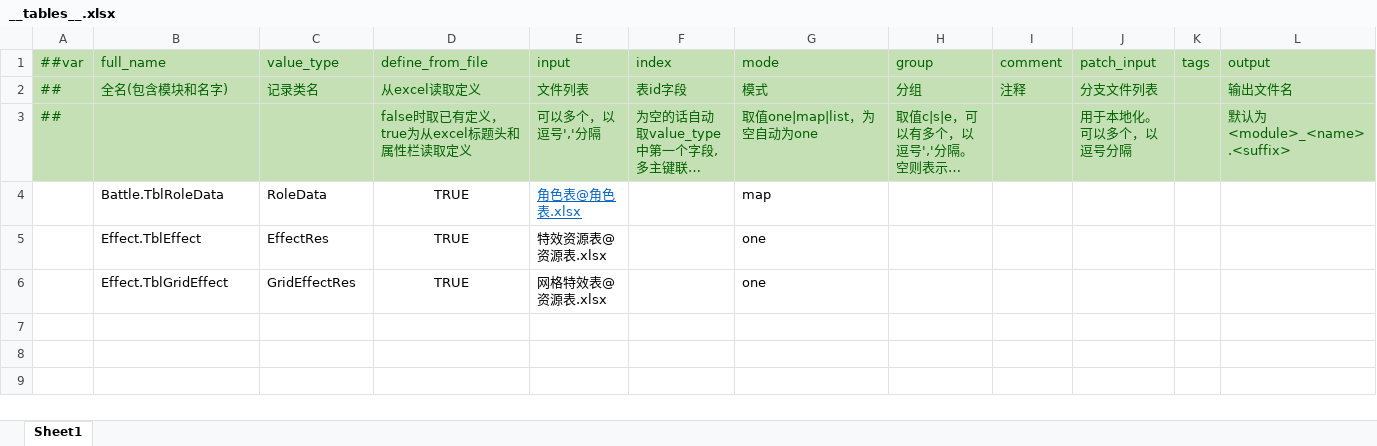
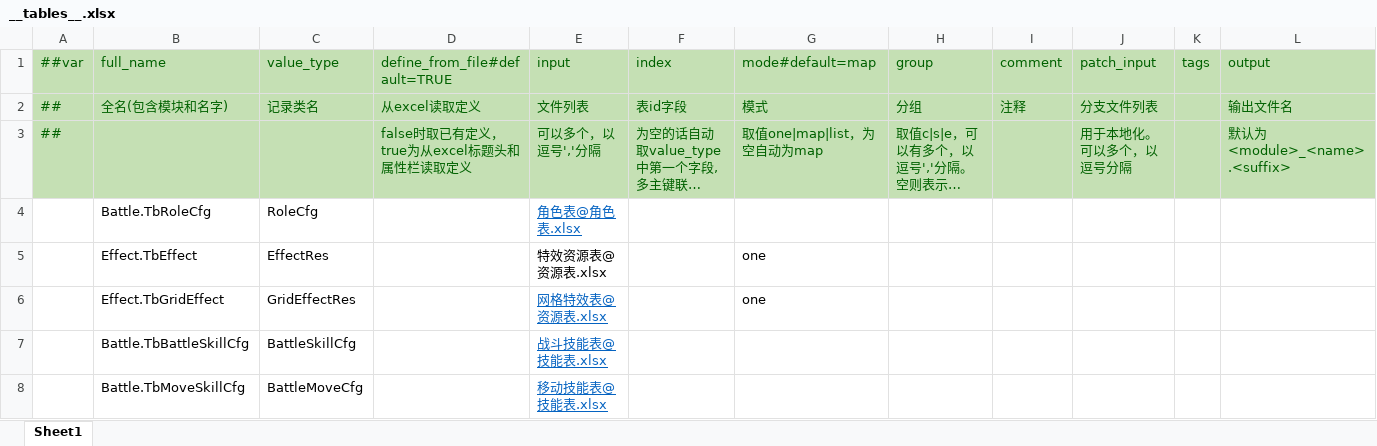
Before and after one commit to cnImpulse/HEDAO, an Excel workbook: 导表工具/Excels/__tables__.xlsx, sheet Sheet1, drawn as a sheet; long unchanged cells end in …; values as stored, in another font and other column widths than the file's, no borders; removed rows and columns are numbered as before the commit, all else as after; the diff names each change by its address in the sheet, - before the commit and + after, or states it on an @@ line.

```diff
--- a/导表工具/Excels/__tables__.xlsx (sheet Sheet1)
+++ b/导表工具/Excels/__tables__.xlsx (sheet Sheet1)
-D1: define_from_file
+D1: define_from_file#default=TRUE
-G1: mode
+G1: mode#default=map
-G3 (mode#default=map): 取值one|map|list，为空自动为one
+G3 (mode#default=map): 取值one|map|list，为空自动为map
-row 4:  | Battle.TblRoleData | RoleData | TRUE | 角色表@角色表.xlsx |  | map
+row 4:  | Battle.TbRoleCfg | RoleCfg |  | 角色表@角色表.xlsx
-B5 (full_name): Effect.TblEffect
+B5 (full_name): Effect.TbEffect
-D5:D6 (define_from_file#default=TRUE): TRUE
+D5:D6 (define_from_file#default=TRUE): (empty)
-B6 (full_name): Effect.TblGridEffect
+B6 (full_name): Effect.TbGridEffect
@@ E6 underline: off → on, text colour: black → #0563C1 @@
+row 7:  | Battle.TbBattleSkillCfg | BattleSkillCfg |  | 战斗技能表@技能表.xlsx
+row 8:  | Battle.TbMoveSkillCfg | BattleMoveCfg |  | 移动技能表@技能表.xlsx
```
Also changed, not shown: 导表工具/Excels/__beans__.xlsx, 导表工具/Excels/角色表.xlsx, 42 other files.
